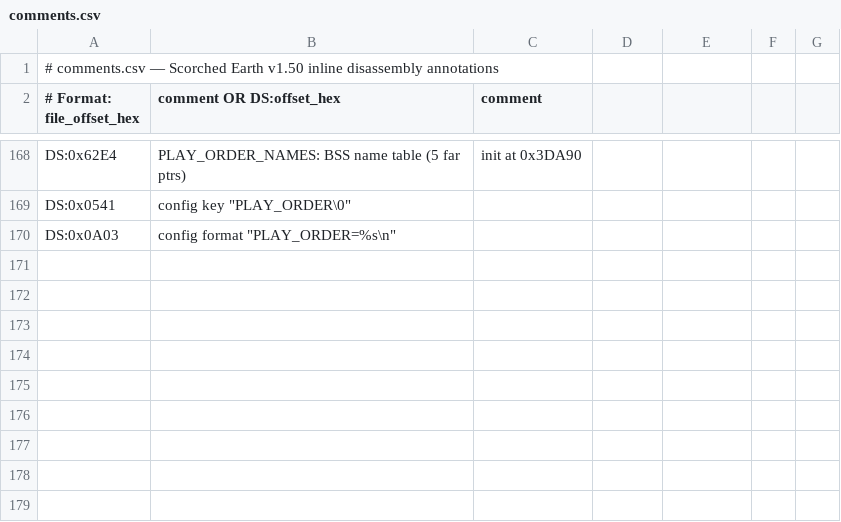
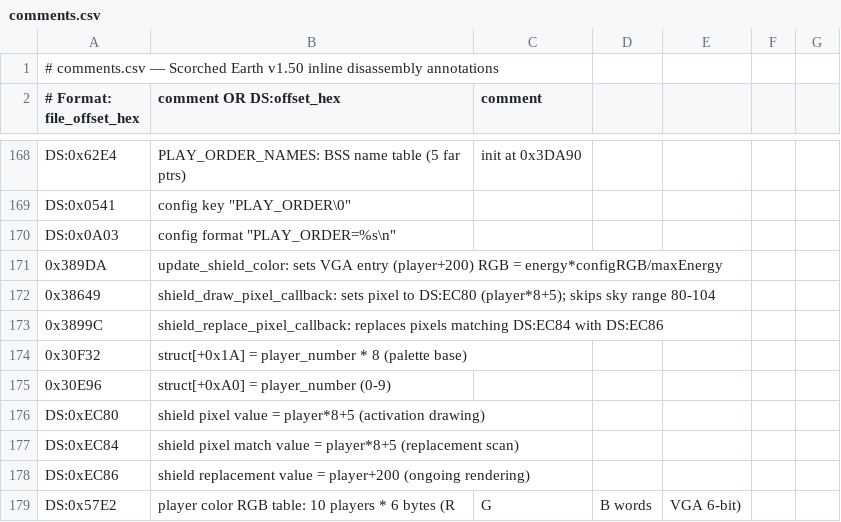
Before and after one commit to vgrichina/scorched-earth, a CSV file: disasm/comments.csv, drawn as a sheet; only a part is shown, gaps mark what is left out; the diff names each change by its address in the sheet, - before the commit and + after, or states it on an @@ line.

Commit message:
RE loop session 32: Trace shield color rendering formula: **RESOLVED**. `update_shield_color` at file 0x389DA. Formula: `R = shieldEnergy × configR / maxEnergy`, `G = shieldEnergy × configG / maxEnergy`, `B = shieldEnergy × configB / maxEnergy` — continuous fade, NOT quantized. Two palette indices: activation uses `player*8+5` (shared player entry, 50-frame fade-in), ongoing uses `player+200` (dedicated per-player shield entry, RGB updated on damage). Key init: struct[+0x1A] = player_number×8 (file 0x30F32), struct[+0xA0] = player_number (file 0x30E96). DS globals: EC80/EC84=pixel value, EC82=tank Y, EC86=replacement value. Web port fixed: replaced quantized 4-step slot system (`player.index*8+slot`) with continuous formula using dedicated palette entries (210+playerIndex), added `setPaletteRgb()` to palette.js. See "Visual Feedback — Shield Color Rendering" subsection.

```diff
--- a/disasm/comments.csv
+++ b/disasm/comments.csv
+row 171: 0x389DA | update_shield_color: sets VGA entry (player+200) RGB = energy*configRGB/maxEnergy
+row 172: 0x38649 | shield_draw_pixel_callback: sets pixel to DS:EC80 (player*8+5); skips sky range 80-104
+row 173: 0x3899C | shield_replace_pixel_callback: replaces pixels matching DS:EC84 with DS:EC86
+row 174: 0x30F32 | struct[+0x1A] = player_number * 8 (palette base)
+row 175: 0x30E96 | struct[+0xA0] = player_number (0-9)
+row 176: DS:0xEC80 | shield pixel value = player*8+5 (activation drawing)
+row 177: DS:0xEC84 | shield pixel match value = player*8+5 (replacement scan)
+row 178: DS:0xEC86 | shield replacement value = player+200 (ongoing rendering)
+row 179: DS:0x57E2 | player color RGB table: 10 players * 6 bytes (R | G | B words | VGA 6-bit)
```
Also changed, not shown: disasm/labels.csv, 3 other files.
